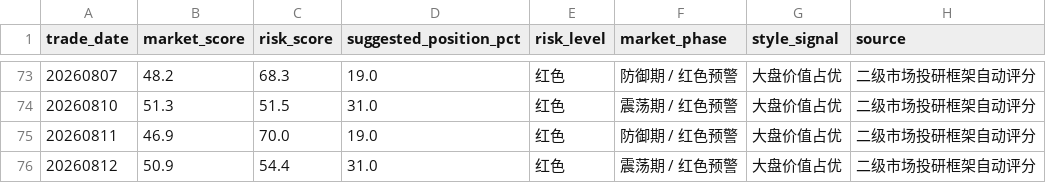
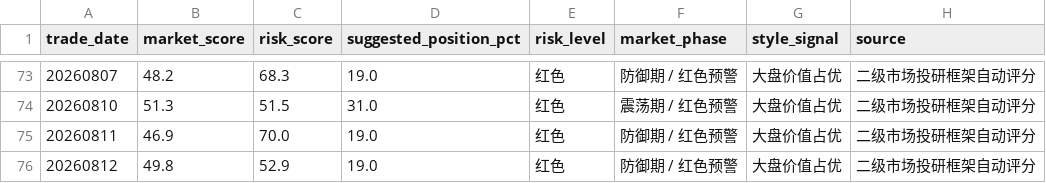
Before and after one commit to vanswei45678-droid/vanswei45678-droid.github.io, a CSV file: data/market_tracking.csv, drawn as a sheet; only a part is shown, gaps mark what is left out.

```diff
--- a/data/market_tracking.csv
+++ b/data/market_tracking.csv
@@ -75,2 +75,2 @@
 20260811,46.9,70.0,19.0,红色,防御期 / 红色预警,大盘价值占优,二级市场投研框架自动评分
-20260812,50.9,54.4,31.0,红色,震荡期 / 红色预警,大盘价值占优,二级市场投研框架自动评分
+20260812,49.8,52.9,19.0,红色,防御期 / 红色预警,大盘价值占优,二级市场投研框架自动评分
```
Also changed, not shown: data/deviation.csv, data/macro.csv, 8 other files.
